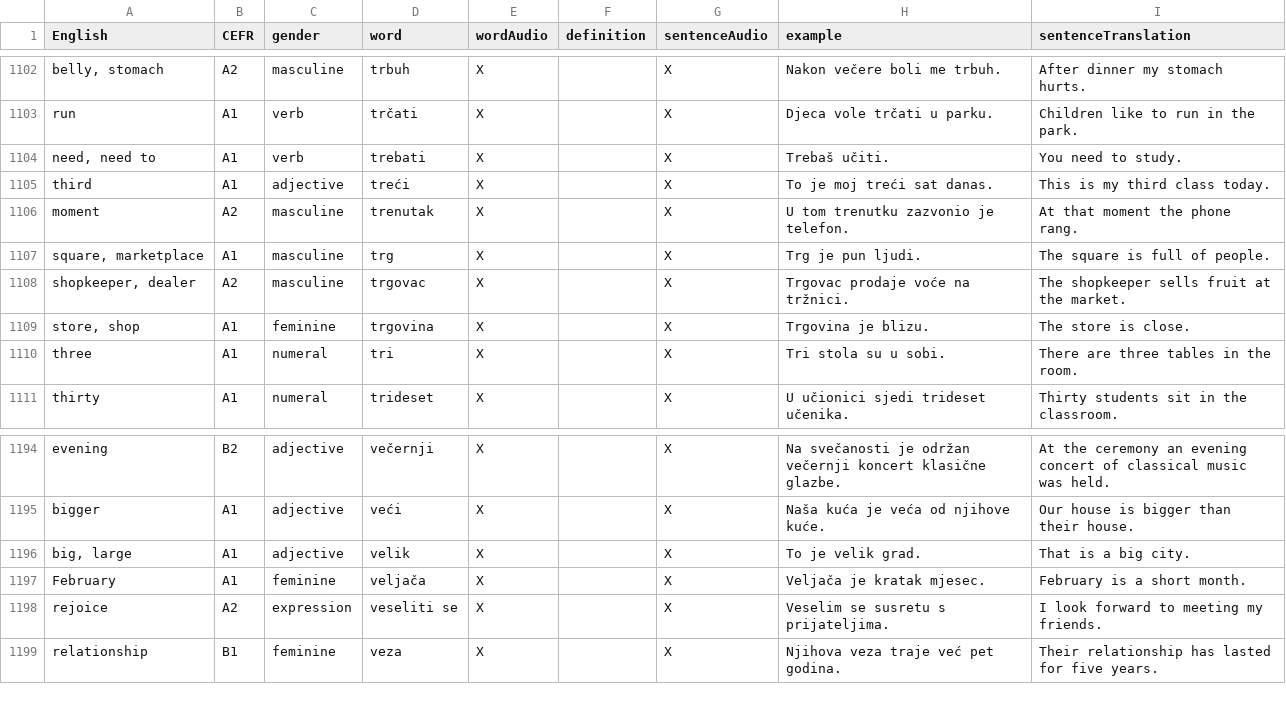
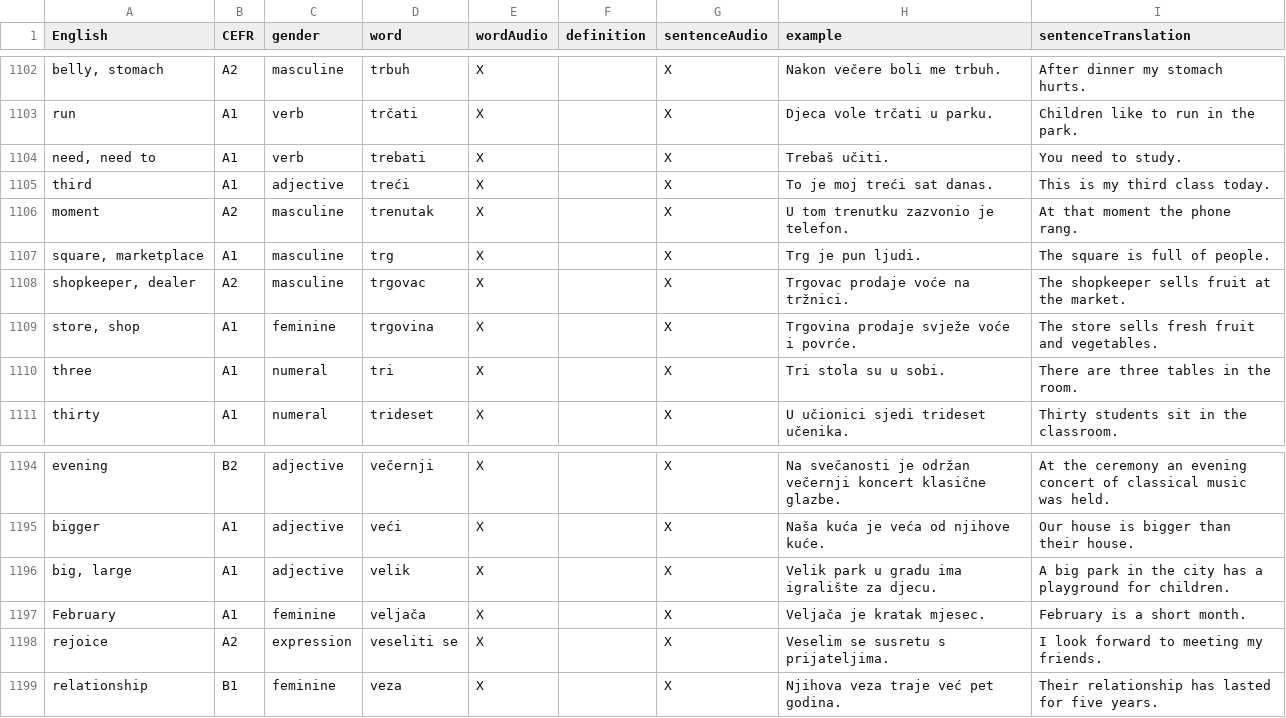
Before and after one commit to osloandrew/croatian, a CSV file: croatianWords.csv, drawn as a sheet; only a part is shown, gaps mark what is left out; the diff covers the shown part only.

```diff
--- a/croatianWords.csv
+++ b/croatianWords.csv
@@ -1108,3 +1108,3 @@ moment,A2,masculine,trenutak,X,,X,U tom trenutku zazvonio je telefon.,At that mo
 "shopkeeper, dealer",A2,masculine,trgovac,X,,X,Trgovac prodaje voće na tržnici.,The shopkeeper sells fruit at the market.
-"store, shop",A1,feminine,trgovina,X,,X,Trgovina je blizu.,The store is close.
+"store, shop",A1,feminine,trgovina,X,,X,Trgovina prodaje svježe voće i povrće.,The store sells fresh fruit and vegetables.
 three,A1,numeral,tri,X,,X,Tri stola su u sobi.,There are three tables in the room.
@@ -1195,3 +1195,3 @@ evening,B2,adjective,večernji,X,,X,Na svečanosti je održan večernji koncert
 bigger,A1,adjective,veći,X,,X,Naša kuća je veća od njihove kuće.,Our house is bigger than their house.
-"big, large",A1,adjective,velik,X,,X,To je velik grad.,That is a big city.
+"big, large",A1,adjective,velik,X,,X,Velik park u gradu ima igralište za djecu.,A big park in the city has a playground for children.
 February,A1,feminine,veljača,X,,X,Veljača je kratak mjesec.,February is a short month.
```
Also changed, not shown: 10 edited cells elsewhere in this file, 14 other files.
